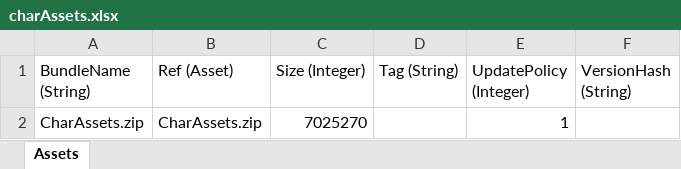
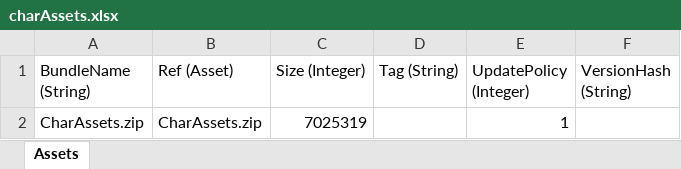
Before and after one commit to stu43005/sdorica-wiki-bot, an Excel workbook: client_gamedata/charAssets.xlsx, sheet Assets, drawn as a sheet; values as stored, in another font and other column widths than the file's, no borders; the diff names each change by its address in the sheet, - before the commit and + after, or states it on an @@ line.

```diff
--- a/client_gamedata/charAssets.xlsx (sheet Assets)
+++ b/client_gamedata/charAssets.xlsx (sheet Assets)
-C2 (Size (Integer)): 7025270
+C2 (Size (Integer)): 7025319
```
Also changed, not shown: 3 other files.
